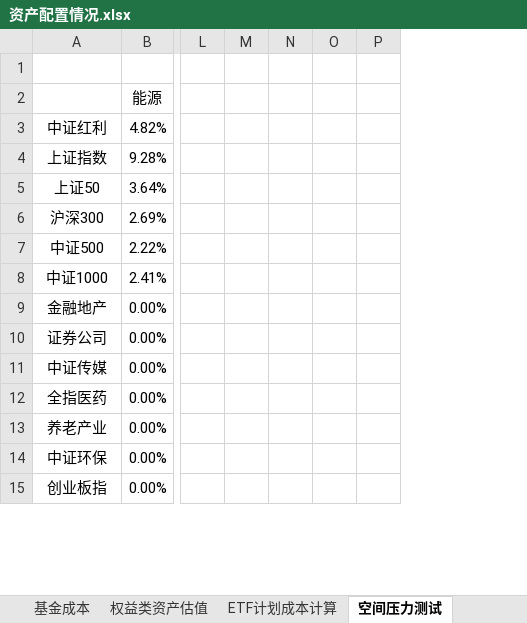
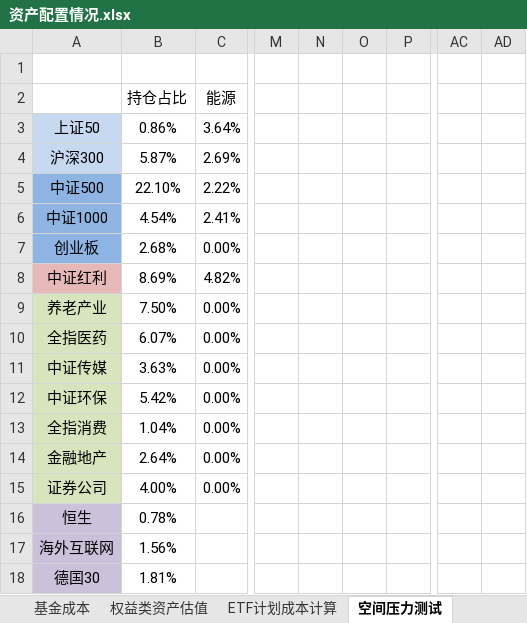
Before and after one commit to klq26/finance-data, an Excel workbook: Portfolio/资产配置情况.xlsx, sheet 空间压力测试, drawn as a sheet; only a part is shown, gaps mark what is left out; values as stored, in another font and other column widths than the file's, no borders; conditional formats not drawn; removed rows and columns are numbered as before the commit, all else as after; rows hold the shown columns only; the diff covers the shown part only; the diff names each change by its address in the sheet, - before the commit and + after, or states it on an @@ line.

```diff
--- a/Portfolio/资产配置情况.xlsx (sheet 空间压力测试)
+++ b/Portfolio/资产配置情况.xlsx (sheet 空间压力测试)
+column B (持仓占比), rows 3-6: 0.86% | 5.87% | 22.10% | 4.54%; rows 14-15: 2.64% | 4.00%
-column L, empty
-column M, empty
-column N, empty
-column O, empty
-column P, empty
+column M, empty
+column N, empty
+column O, empty
+column P, empty
+column AC, empty
+column AD, empty
-row 4: 上证指数 | 9.28%
-A3:A4 fill: none
+A3:A4 fill: #C6D9F1
-A5:A6 fill: none
+A5:A6 fill: #8EB4E3
+row 7: 创业板 | 2.68% | 0.00%
@@ row 3 moved to row 8: 中证红利 @@
@@ row 13 moved to row 9: 养老产业 @@
@@ row 12 moved to row 10: 全指医药 @@
@@ row 14 moved to row 12: 中证环保 @@
+row 13: 全指消费 | 1.04% | 0.00%
-A14:A15 fill: none
+A14:A15 fill: #D7E4BD
-row 15: 创业板指 | 0.00%
+row 16: 恒生 | 0.78%
+row 17: 海外互联网 | 1.56%
+row 18: 德国30 | 1.81%
```
Also changed, not shown: 53 added rows, 12 removed rows, 45 edited cells and cell formats elsewhere in this sheet, formulas that keep their value, charts or pictures, Industry/A股行业情况.xlsx, 30 other files.
